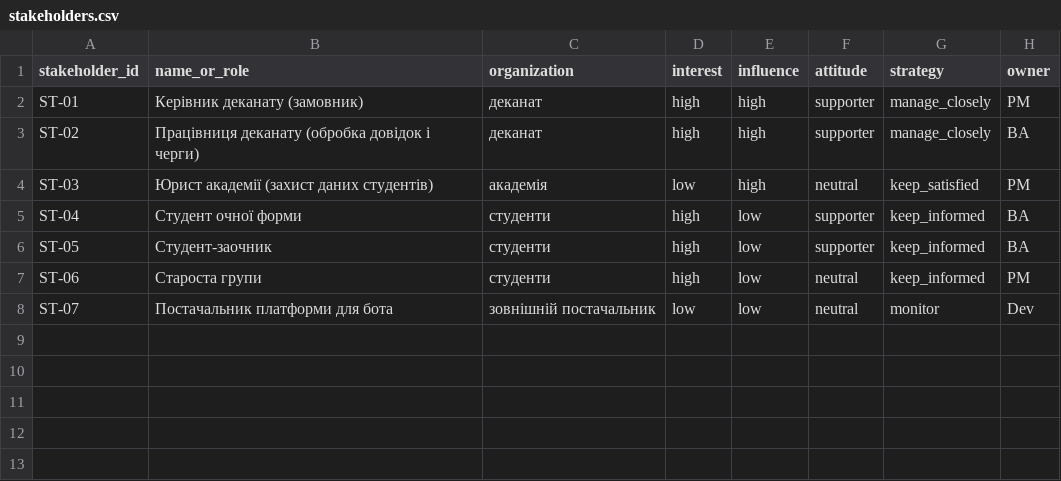
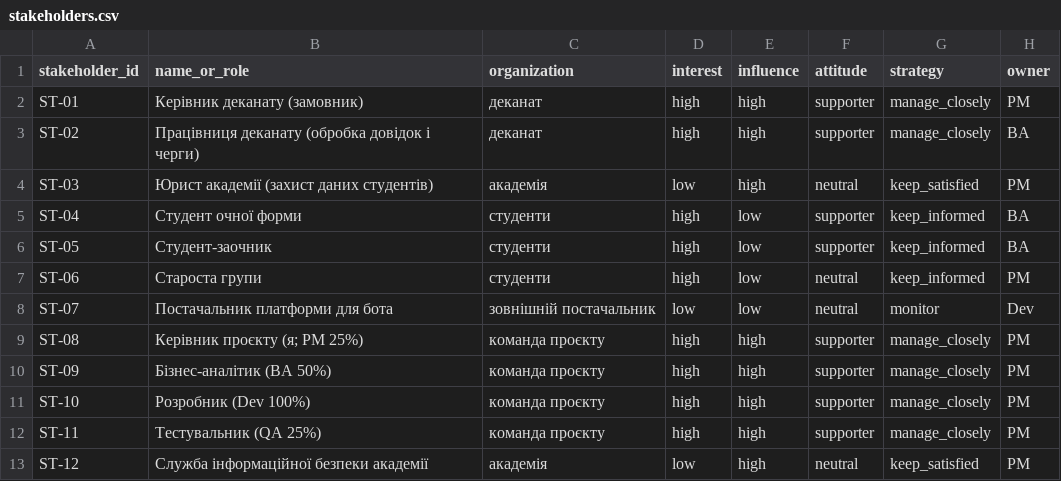
Before and after one commit to oleninbr/pm-2026-kn42-olenin, a CSV file: lr05_charter/stakeholders.csv, drawn as a sheet.

```diff
--- a/lr05_charter/stakeholders.csv
+++ b/lr05_charter/stakeholders.csv
@@ -8 +8,6 @@ ST-06,Староста групи,студенти,high,low,neutral,keep_informe
 ST-07,Постачальник платформи для бота,зовнішній постачальник,low,low,neutral,monitor,Dev
+ST-08,Керівник проєкту (я; PM 25%),команда проєкту,high,high,supporter,manage_closely,PM
+ST-09,Бізнес-аналітик (BA 50%),команда проєкту,high,high,supporter,manage_closely,PM
+ST-10,Розробник (Dev 100%),команда проєкту,high,high,supporter,manage_closely,PM
+ST-11,Тестувальник (QA 25%),команда проєкту,high,high,supporter,manage_closely,PM
+ST-12,Служба інформаційної безпеки академії,академія,low,high,neutral,keep_satisfied,PM
```
Also changed, not shown: lr05_charter/success_criteria.csv, lr06_backlog/backlog.csv, 11 other files.
